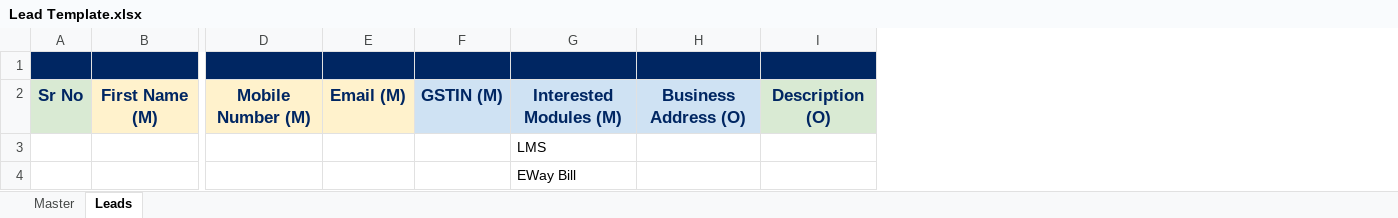
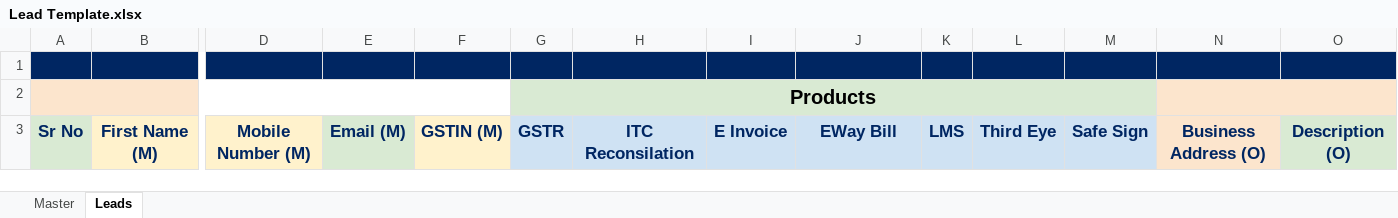
Before and after one commit to rohanrote-commits/crm-system, an Excel workbook: crm-system-backend/src/main/resources/templates/Lead Template.xlsx, sheet Leads, drawn as a sheet; only a part is shown, gaps mark what is left out; values as stored, in another font and other column widths than the file's, no borders; charts and pictures not drawn; removed rows and columns are numbered as before the commit, all else as after; rows hold the shown columns only; the diff names each change by its address in the sheet, - before the commit and + after, or states it on an @@ line.

Commit message:
changes in implementation of  lead processing through excel

```diff
--- a/crm-system-backend/src/main/resources/templates/Lead Template.xlsx (sheet Leads)
+++ b/crm-system-backend/src/main/resources/templates/Lead Template.xlsx (sheet Leads)
+column G, row 3: GSTR
+column H, row 3: ITC Reconsilation
+column I, row 3: E Invoice
+column K, row 3: LMS
+column L, row 3: Third Eye
+column M, row 3: Safe Sign
+row 2:  |  |  |  |  | Products
-E3 fill: #FFF2CC
+E3 fill: #D9EAD3
-F3 fill: #CFE2F3
+F3 fill: #FFF2CC
-J3: Interested Modules (M)
+J3: EWay Bill
-N3 fill: #CFE2F3
+N3 fill: #FCE5CD
-row 3:  |  |  |  |  | LMS
-row 4:  |  |  |  |  | EWay Bill
```
Also changed, not shown: 26 other files.
